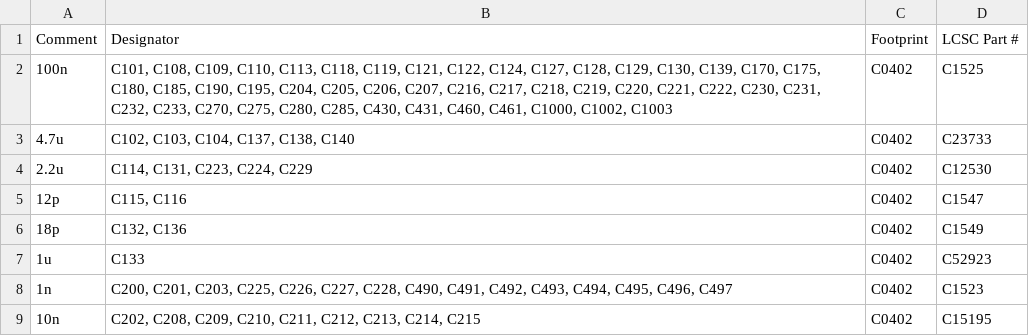
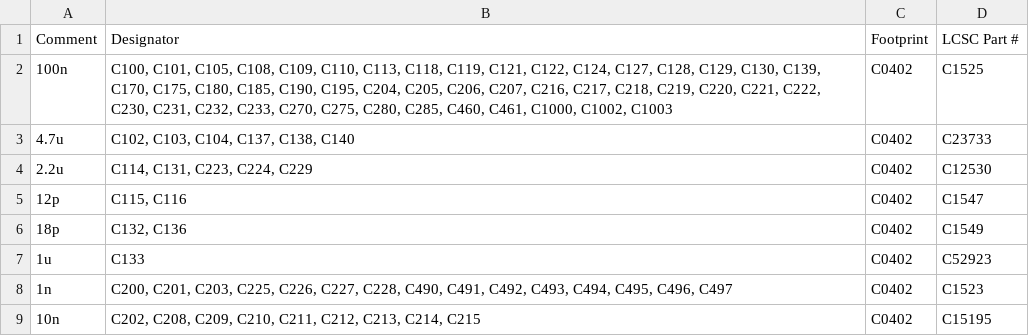
Before and after one commit to andreika-git/hellen-one, a CSV file: modules/mega-mcu144/0.1/mega-mcu144-BOM.csv, drawn as a sheet; only a part is shown; the diff covers the shown part only.

Commit message:
Mega144 designators fix

```diff
--- a/modules/mega-mcu144/0.1/mega-mcu144-BOM.csv
+++ b/modules/mega-mcu144/0.1/mega-mcu144-BOM.csv
@@ -1,3 +1,3 @@
 Comment,Designator,Footprint,LCSC Part #
-"100n","C101, C108, C109, C110, C113, C118, C119, C121, C122, C124, C127, C128, C129, C130, C139, C170, C175, C180, C185, C190, C195, C204, C205, C206, C207, C216, C217, C218, C219, C220, C221, C222, C230, C231, C232, C233, C270, C275, C280, C285, C430, C431, C460, C461, C1000, C1002, C1003","C0402","C1525"
+"100n","C100, C101, C105, C108, C109, C110, C113, C118, C119, C121, C122, C124, C127, C128, C129, C130, C139, C170, C175, C180, C185, C190, C195, C204, C205, C206, C207, C216, C217, C218, C219, C220, C221, C222, C230, C231, C232, C233, C270, C275, C280, C285, C460, C461, C1000, C1002, C1003","C0402","C1525"
 "4.7u","C102, C103, C104, C137, C138, C140","C0402","C23733"
```
Also changed, not shown: 4 added rows, 4 removed rows and 1 edited cell elsewhere in this file, modules/mega-mcu144/0.1/mega-mcu144-CPL.csv, 44 other files.
